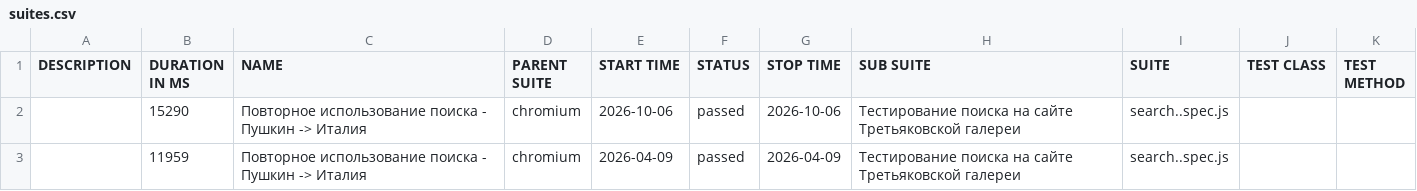
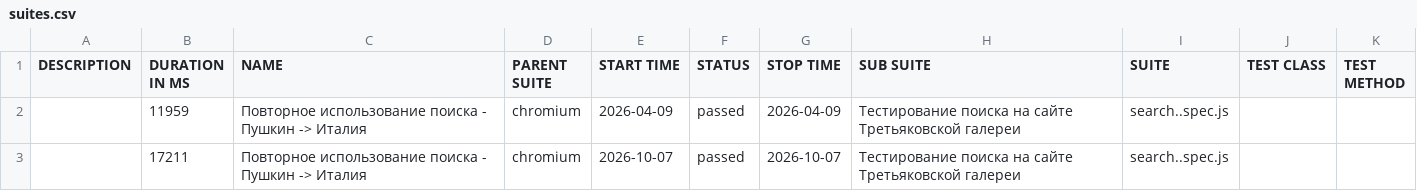
Before and after one commit to Kemont2H/tretyakov-tests, a CSV file: data/suites.csv, drawn as a sheet.

```diff
--- a/data/suites.csv
+++ b/data/suites.csv
@@ -1,3 +1,3 @@
 "DESCRIPTION","DURATION IN MS","NAME","PARENT SUITE","START TIME","STATUS","STOP TIME","SUB SUITE","SUITE","TEST CLASS","TEST METHOD"
-"","15290","Повторное использование поиска - Пушкин -> Италия","chromium","2026-10-06","passed","2026-10-06","Тестирование поиска на сайте Третьяковской галереи","search..spec.js","",""
 "","11959","Повторное использование поиска - Пушкин -> Италия","chromium","2026-04-09","passed","2026-04-09","Тестирование поиска на сайте Третьяковской галереи","search..spec.js","",""
+"","17211","Повторное использование поиска - Пушкин -> Италия","chromium","2026-10-07","passed","2026-10-07","Тестирование поиска на сайте Третьяковской галереи","search..spec.js","",""
```
Also changed, not shown: 18 other files.
